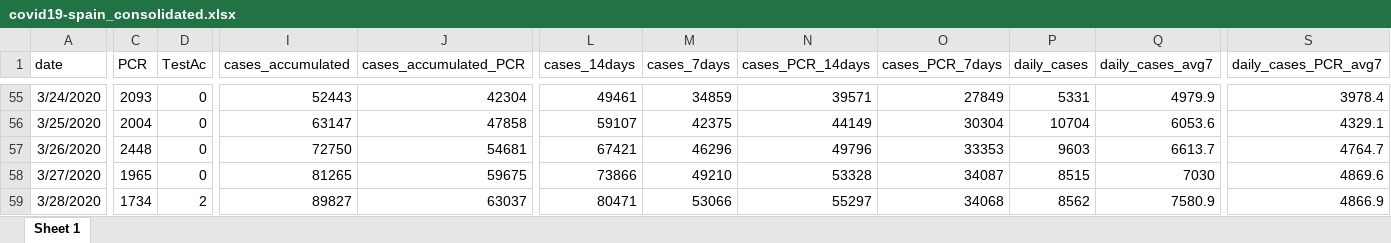
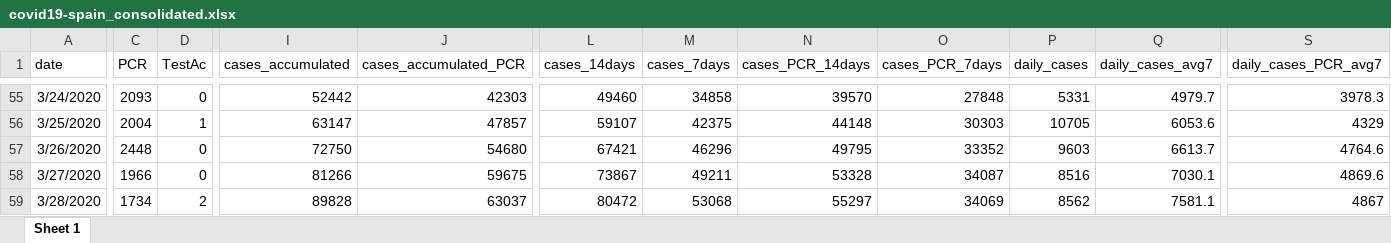
Before and after one commit to montera34/escovid19data, an Excel workbook: data/output/covid19-spain_consolidated.xlsx, sheet Sheet 1, drawn as a sheet; only a part is shown, gaps mark what is left out; values as stored, in another font and other column widths than the file's, no borders; the diff covers the shown part only; the diff names each change by its address in the sheet, - before the commit and + after, or states it on an @@ line.

```diff
--- a/data/output/covid19-spain_consolidated.xlsx (sheet Sheet 1)
+++ b/data/output/covid19-spain_consolidated.xlsx (sheet Sheet 1)
-I55 (cases_accumulated): 52443
+I55 (cases_accumulated): 52442
-J55 (cases_accumulated_PCR): 42304
+J55 (cases_accumulated_PCR): 42303
-L55 (cases_14days): 49461
+L55 (cases_14days): 49460
-M55 (cases_7days): 34859
+M55 (cases_7days): 34858
-N55 (cases_PCR_14days): 39571
+N55 (cases_PCR_14days): 39570
-O55 (cases_PCR_7days): 27849
+O55 (cases_PCR_7days): 27848
-Q55 (daily_cases_avg7): 4979.9
+Q55 (daily_cases_avg7): 4979.7
-S55 (daily_cases_PCR_avg7): 3978.4
+S55 (daily_cases_PCR_avg7): 3978.3
-D56 (TestAc): 0
+D56 (TestAc): 1
-J56 (cases_accumulated_PCR): 47858
+J56 (cases_accumulated_PCR): 47857
-N56 (cases_PCR_14days): 44149
+N56 (cases_PCR_14days): 44148
-O56 (cases_PCR_7days): 30304
+O56 (cases_PCR_7days): 30303
-P56 (daily_cases): 10704
+P56 (daily_cases): 10705
-S56 (daily_cases_PCR_avg7): 4329.1
+S56 (daily_cases_PCR_avg7): 4329
-J57 (cases_accumulated_PCR): 54681
+J57 (cases_accumulated_PCR): 54680
-N57 (cases_PCR_14days): 49796
+N57 (cases_PCR_14days): 49795
-O57 (cases_PCR_7days): 33353
+O57 (cases_PCR_7days): 33352
-S57 (daily_cases_PCR_avg7): 4764.7
+S57 (daily_cases_PCR_avg7): 4764.6
-C58 (PCR): 1965
+C58 (PCR): 1966
-I58 (cases_accumulated): 81265
+I58 (cases_accumulated): 81266
-L58 (cases_14days): 73866
+L58 (cases_14days): 73867
-M58 (cases_7days): 49210
+M58 (cases_7days): 49211
-P58 (daily_cases): 8515
+P58 (daily_cases): 8516
-Q58 (daily_cases_avg7): 7030
+Q58 (daily_cases_avg7): 7030.1
-I59 (cases_accumulated): 89827
+I59 (cases_accumulated): 89828
-L59 (cases_14days): 80471
+L59 (cases_14days): 80472
-M59 (cases_7days): 53066
+M59 (cases_7days): 53068
-O59 (cases_PCR_7days): 34068
+O59 (cases_PCR_7days): 34069
-Q59 (daily_cases_avg7): 7580.9
+Q59 (daily_cases_avg7): 7581.1
-S59 (daily_cases_PCR_avg7): 4866.9
+S59 (daily_cases_PCR_avg7): 4867
```
Also changed, not shown: 1 added row and 1452 edited cells elsewhere in this sheet, data/output/covid19-ccaa-spain_consolidated.xlsx, 7 other files.
